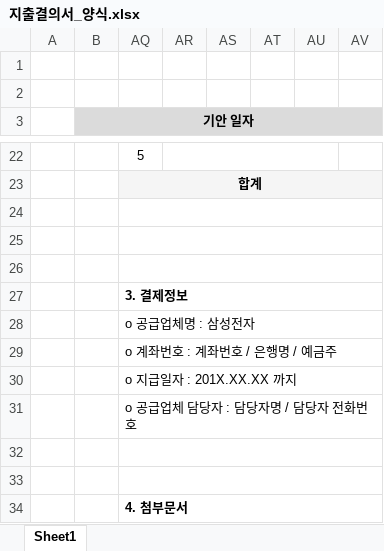
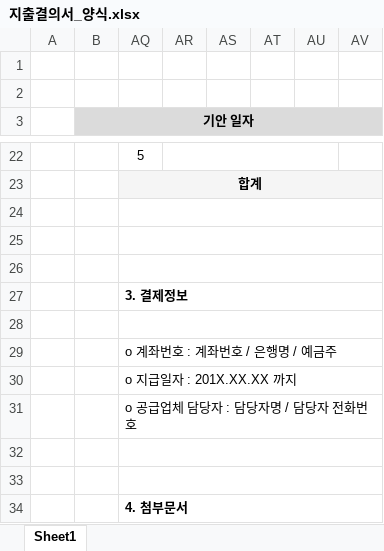
Before and after one commit to gdh8230/BudgetProject, an Excel workbook: EXEC/지출결의서_양식.xlsx, sheet Sheet1, drawn as a sheet; only a part is shown, gaps mark what is left out; values as stored, in another font and other column widths than the file's, no borders; charts and pictures not drawn; the diff names each change by its address in the sheet, - before the commit and + after, or states it on an @@ line.

```diff
--- a/EXEC/지출결의서_양식.xlsx (sheet Sheet1)
+++ b/EXEC/지출결의서_양식.xlsx (sheet Sheet1)
-AQ28: o 공급업체명 : 삼성전자
+AQ28: (empty)
```
Also changed, not shown: charts or pictures, 3 other files.
